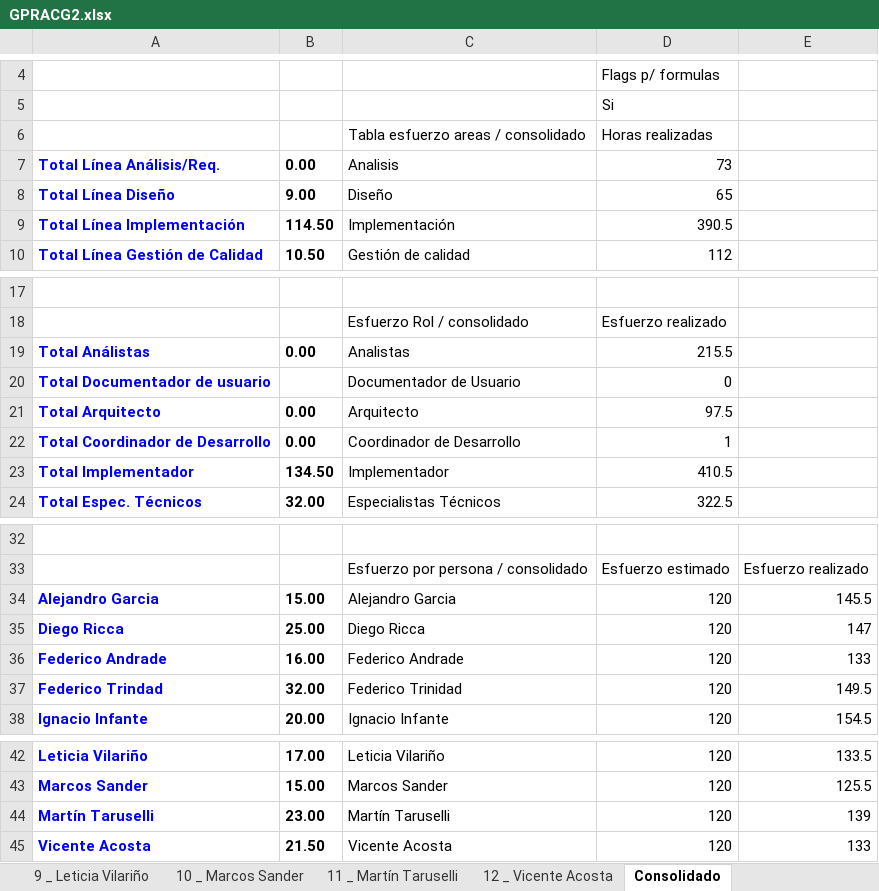
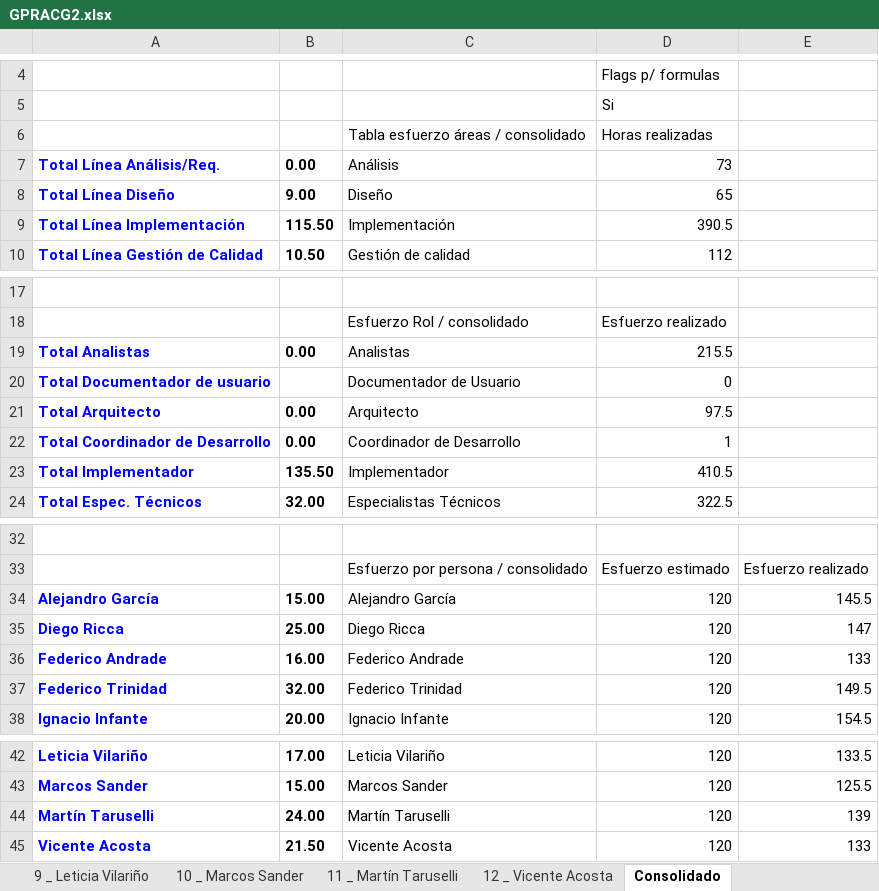
Before and after one commit to Chenteming/proyectointerpool, an Excel workbook: Documentacion/Fase de elaboracion/Semana 8/Gestion de proyecto/GPRACG2.xlsx, sheet Consolidado, drawn as a sheet; only a part is shown, gaps mark what is left out; values as stored, in another font and other column widths than the file's, no borders; the diff names each change by its address in the sheet, - before the commit and + after, or states it on an @@ line.

```diff
--- a/Documentacion/Fase de elaboracion/Semana 8/Gestion de proyecto/GPRACG2.xlsx (sheet Consolidado)
+++ b/Documentacion/Fase de elaboracion/Semana 8/Gestion de proyecto/GPRACG2.xlsx (sheet Consolidado)
-C6: Tabla esfuerzo areas / consolidado
+C6: Tabla esfuerzo áreas / consolidado
-C7: Analisis
+C7: Análisis
-B9: 114.50
+B9: 115.50
-A19: Total Análistas
+A19: Total Analistas
-B23: 134.50
+B23: 135.50
-A34: Alejandro Garcia
+A34: Alejandro García
-C34: Alejandro Garcia
+C34: Alejandro García
-A37: Federico Trindad
+A37: Federico Trinidad
-B44: 23.00
+B44: 24.00
```
Also changed, not shown: sheet 12 _ Vicente Acosta, sheet 1 _ Alejandro Garcia, sheet 5 _ Ignacio Infante, sheet 11 _ Martín Taruselli, sheet 4 _ Federico Trinidad, sheet 7 _ José Cordero, 5 more sheets, charts or pictures.
